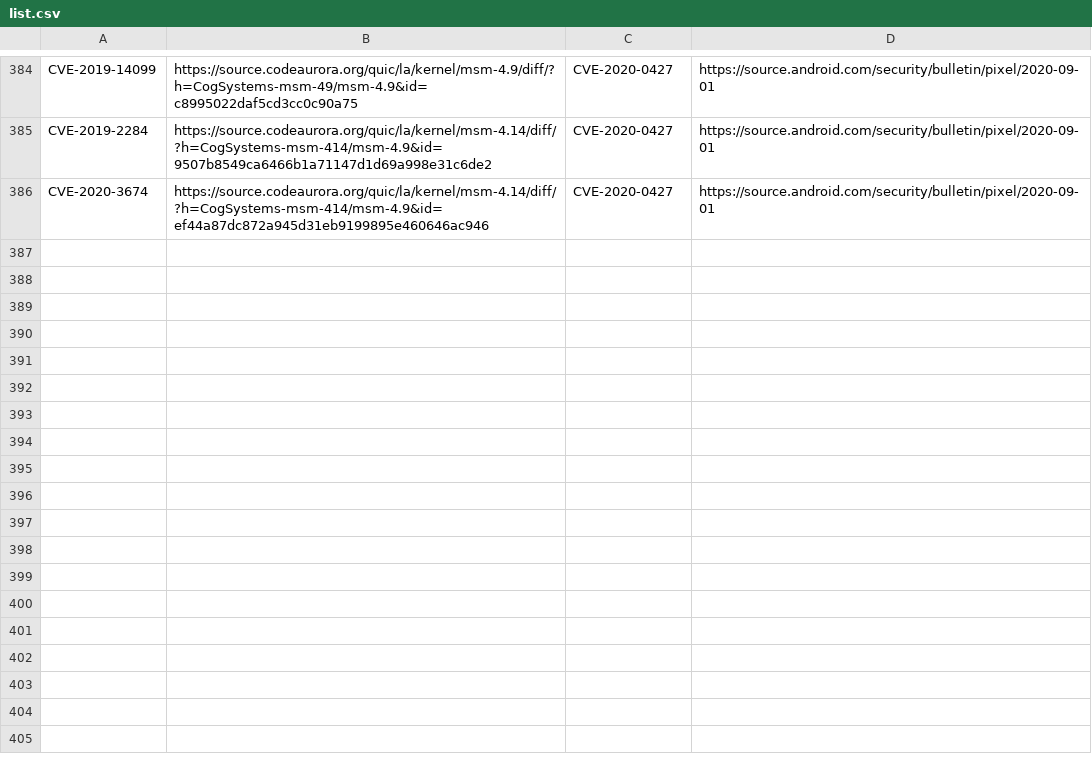
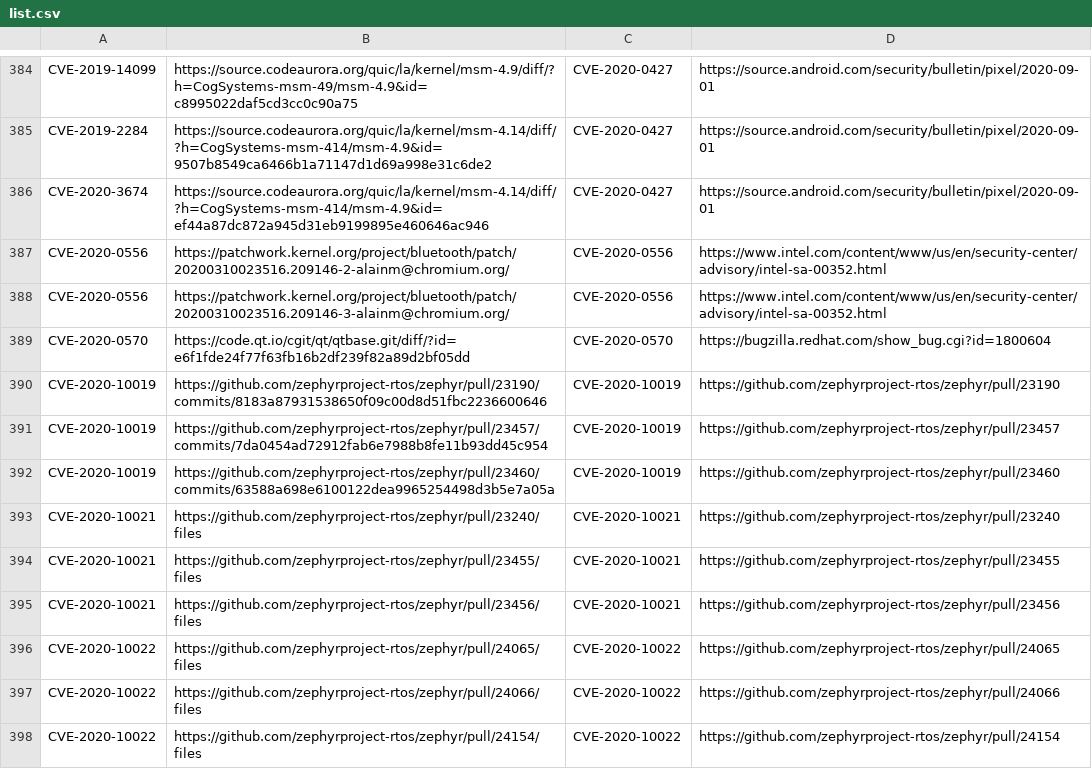
Before and after one commit to anaumchev/cves_with_patches, a CSV file: list.csv, drawn as a sheet; only a part is shown, gaps mark what is left out.

Commit message:
More vulns explored

```diff
--- a/list.csv
+++ b/list.csv
@@ -386 +386,13 @@ CVE-2019-2284,https://source.codeaurora.org/quic/la/kernel/msm-4.14/diff/?h=CogS
 CVE-2020-3674,https://source.codeaurora.org/quic/la/kernel/msm-4.14/diff/?h=CogSystems-msm-414/msm-4.9&id=ef44a87dc872a945d31eb9199895e460646ac946,CVE-2020-0427,https://source.android.com/security/bulletin/pixel/2020-09-01
+CVE-2020-0556,https://patchwork.kernel.org/project/bluetooth/patch/20200310023516.209146-2-alainm@chromium.org/,CVE-2020-0556,https://www.intel.com/content/www/us/en/security-center/advisory/intel-sa-00352.html
+CVE-2020-0556,https://patchwork.kernel.org/project/bluetooth/patch/20200310023516.209146-3-alainm@chromium.org/,CVE-2020-0556,https://www.intel.com/content/www/us/en/security-center/advisory/intel-sa-00352.html
+CVE-2020-0570,https://code.qt.io/cgit/qt/qtbase.git/diff/?id=e6f1fde24f77f63fb16b2df239f82a89d2bf05dd,CVE-2020-0570,https://bugzilla.redhat.com/show_bug.cgi?id=1800604
+CVE-2020-10019,https://github.com/zephyrproject-rtos/zephyr/pull/23190/commits/8183a87931538650f09c00d8d51fbc2236600646,CVE-2020-10019,https://github.com/zephyrproject-rtos/zephyr/pull/23190
+CVE-2020-10019,https://github.com/zephyrproject-rtos/zephyr/pull/23457/commits/7da0454ad72912fab6e7988b8fe11b93dd45c954,CVE-2020-10019,https://github.com/zephyrproject-rtos/zephyr/pull/23457
+CVE-2020-10019,https://github.com/zephyrproject-rtos/zephyr/pull/23460/commits/63588a698e6100122dea9965254498d3b5e7a05a,CVE-2020-10019,https://github.com/zephyrproject-rtos/zephyr/pull/23460
+CVE-2020-10021,https://github.com/zephyrproject-rtos/zephyr/pull/23240/files,CVE-2020-10021,https://github.com/zephyrproject-rtos/zephyr/pull/23240
+CVE-2020-10021,https://github.com/zephyrproject-rtos/zephyr/pull/23455/files,CVE-2020-10021,https://github.com/zephyrproject-rtos/zephyr/pull/23455
+CVE-2020-10021,https://github.com/zephyrproject-rtos/zephyr/pull/23456/files,CVE-2020-10021,https://github.com/zephyrproject-rtos/zephyr/pull/23456
+CVE-2020-10022,https://github.com/zephyrproject-rtos/zephyr/pull/24065/files,CVE-2020-10022,https://github.com/zephyrproject-rtos/zephyr/pull/24065
+CVE-2020-10022,https://github.com/zephyrproject-rtos/zephyr/pull/24066/files,CVE-2020-10022,https://github.com/zephyrproject-rtos/zephyr/pull/24066
+CVE-2020-10022,https://github.com/zephyrproject-rtos/zephyr/pull/24154/files,CVE-2020-10022,https://github.com/zephyrproject-rtos/zephyr/pull/24154
```
